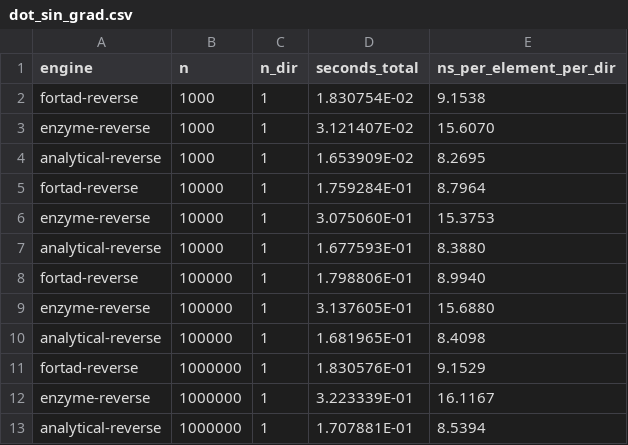
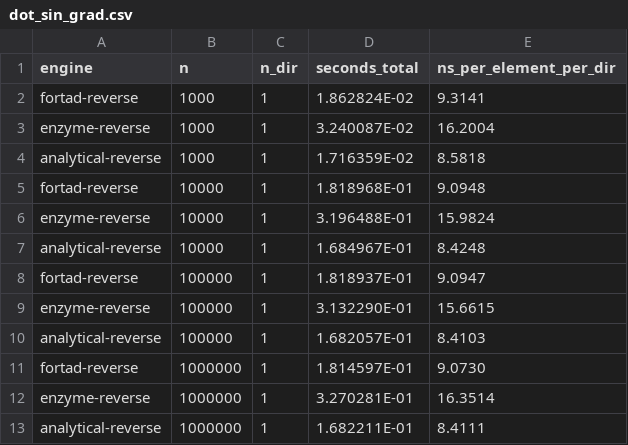
Before and after one commit to lazy-fortran/fortad-bench, a CSV file: results/dot_sin_grad.csv, drawn as a sheet.

Commit message:
Refresh gradient results after the square rule

```diff
--- a/results/dot_sin_grad.csv
+++ b/results/dot_sin_grad.csv
@@ -1,13 +1,13 @@
 engine,n,n_dir,seconds_total,ns_per_element_per_dir
-fortad-reverse,1000,1,  1.830754E-02,      9.1538
-enzyme-reverse,1000,1,  3.121407E-02,     15.6070
-analytical-reverse,1000,1,  1.653909E-02,      8.2695
-fortad-reverse,10000,1,  1.759284E-01,      8.7964
-enzyme-reverse,10000,1,  3.075060E-01,     15.3753
-analytical-reverse,10000,1,  1.677593E-01,      8.3880
-fortad-reverse,100000,1,  1.798806E-01,      8.9940
-enzyme-reverse,100000,1,  3.137605E-01,     15.6880
-analytical-reverse,100000,1,  1.681965E-01,      8.4098
-fortad-reverse,1000000,1,  1.830576E-01,      9.1529
-enzyme-reverse,1000000,1,  3.223339E-01,     16.1167
-analytical-reverse,1000000,1,  1.707881E-01,      8.5394
+fortad-reverse,1000,1,  1.862824E-02,      9.3141
+enzyme-reverse,1000,1,  3.240087E-02,     16.2004
+analytical-reverse,1000,1,  1.716359E-02,      8.5818
+fortad-reverse,10000,1,  1.818968E-01,      9.0948
+enzyme-reverse,10000,1,  3.196488E-01,     15.9824
+analytical-reverse,10000,1,  1.684967E-01,      8.4248
+fortad-reverse,100000,1,  1.818937E-01,      9.0947
+enzyme-reverse,100000,1,  3.132290E-01,     15.6615
+analytical-reverse,100000,1,  1.682057E-01,      8.4103
+fortad-reverse,1000000,1,  1.814597E-01,      9.0730
+enzyme-reverse,1000000,1,  3.270281E-01,     16.3514
+analytical-reverse,1000000,1,  1.682211E-01,      8.4111
```
Also changed, not shown: results/recur_grad.csv, 2 other files.
